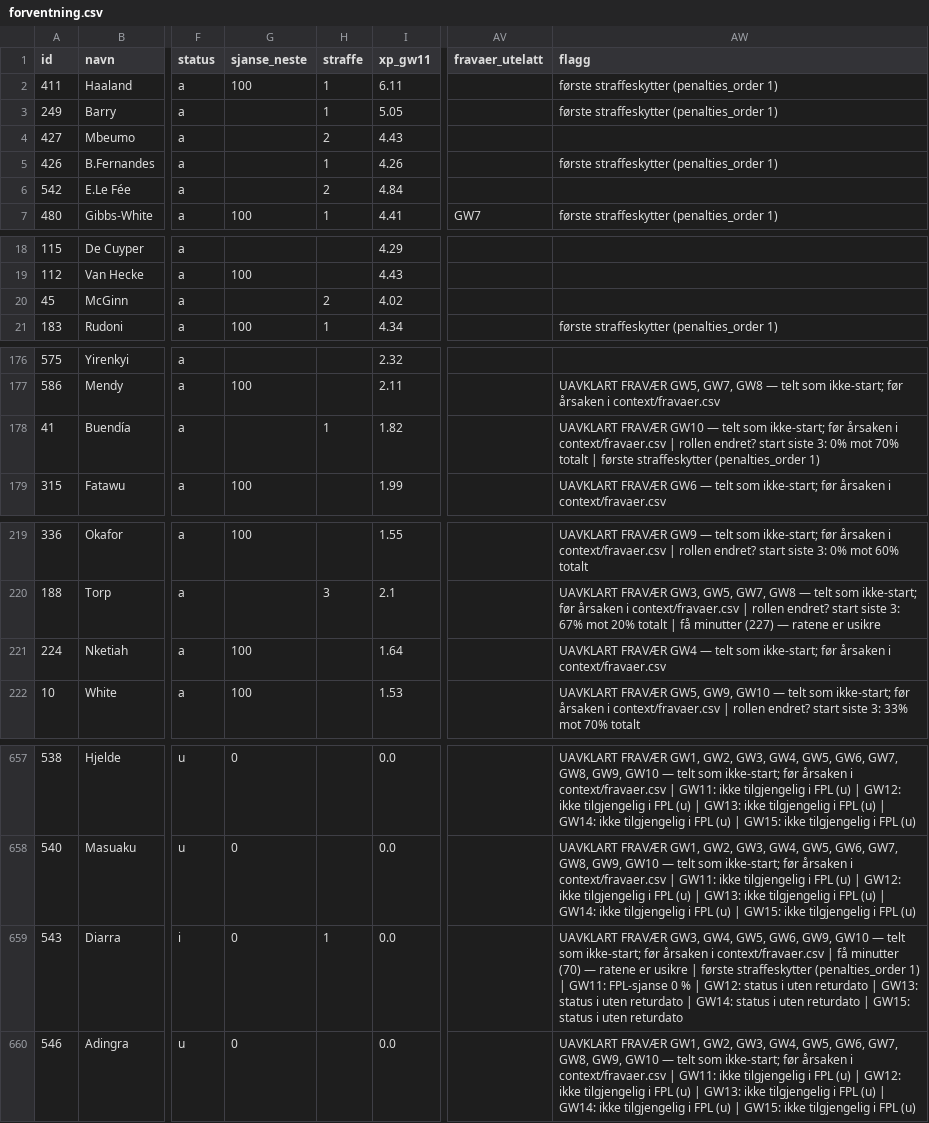
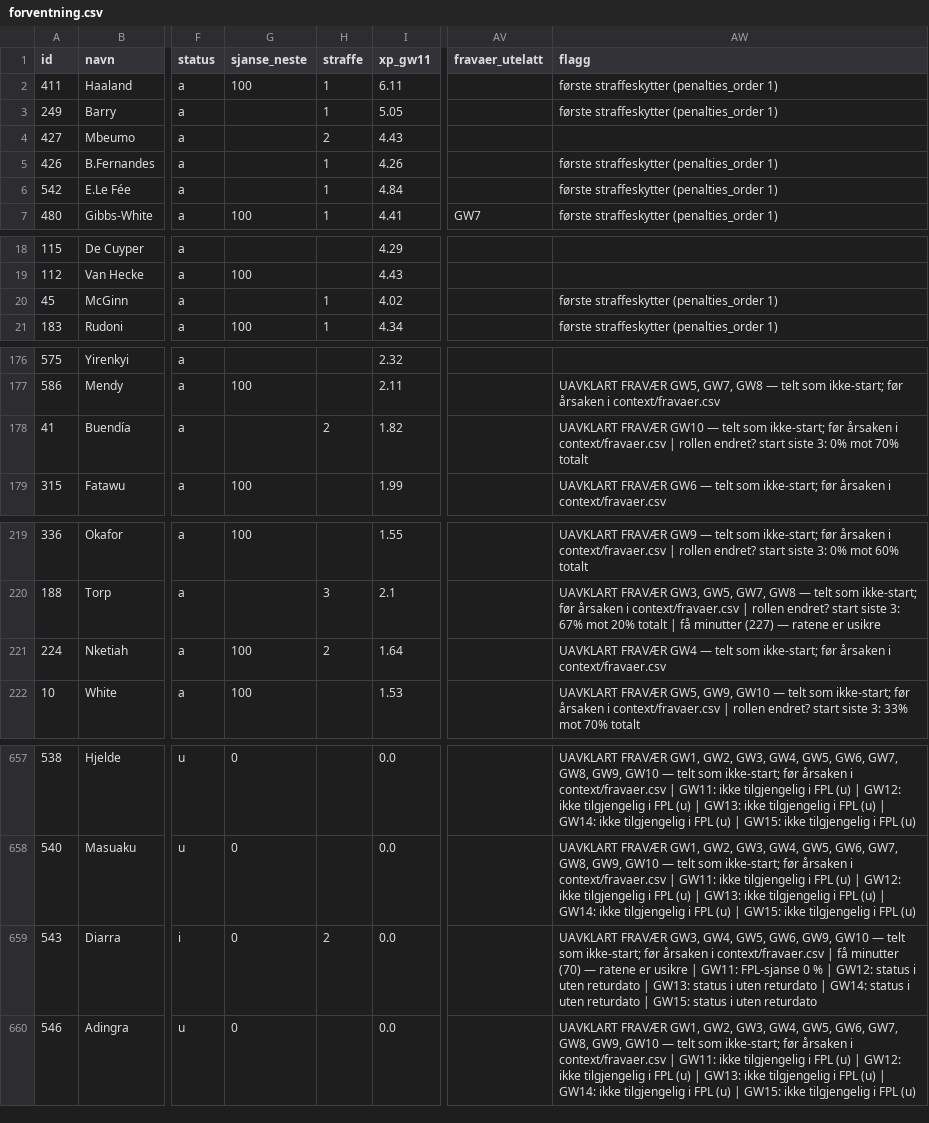
Before and after one commit to steinim/fpl2627, a CSV file: analyse/forventning.csv, drawn as a sheet; only a part is shown, gaps mark what is left out; the diff covers the shown part only; the diff names each change by its address in the sheet, - before the commit and + after, or states it on an @@ line.

```diff
--- a/analyse/forventning.csv
+++ b/analyse/forventning.csv
-H6 (straffe): 2
+H6 (straffe): 1
-AW6 (flagg): (empty)
+AW6 (flagg): første straffeskytter (penalties_order 1)
-H20 (straffe): 2
+H20 (straffe): 1
-AW20 (flagg): (empty)
+AW20 (flagg): første straffeskytter (penalties_order 1)
-H178 (straffe): 1
+H178 (straffe): 2
-AW178 (flagg): …70% totalt | første straffeskytter (penalties_order 1)
+AW178 (flagg): …70% totalt
-H221 (straffe): (empty)
+H221 (straffe): 2
-H659 (straffe): 1
+H659 (straffe): 2
-AW659 (flagg): …usikre | første straffeskytter (penalties_order 1) | GW11: FPL-sjanse…
+AW659 (flagg): …usikre | GW11: FPL-sjanse…
```
Also changed, not shown: 2 edited cells elsewhere in this file, 2 other files.
